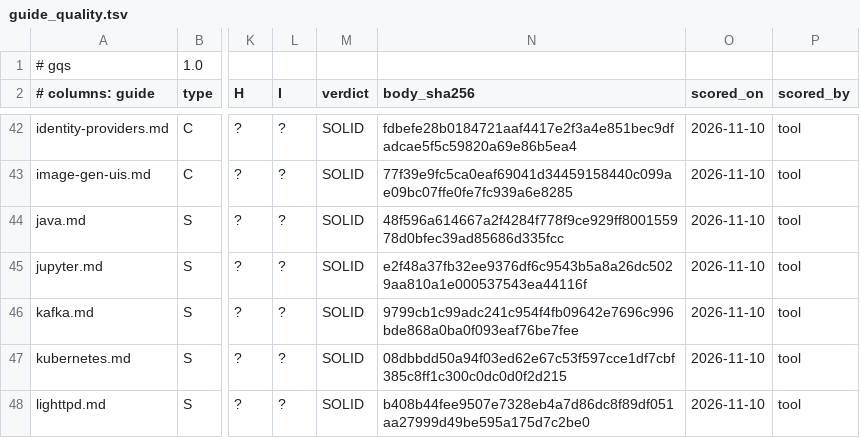
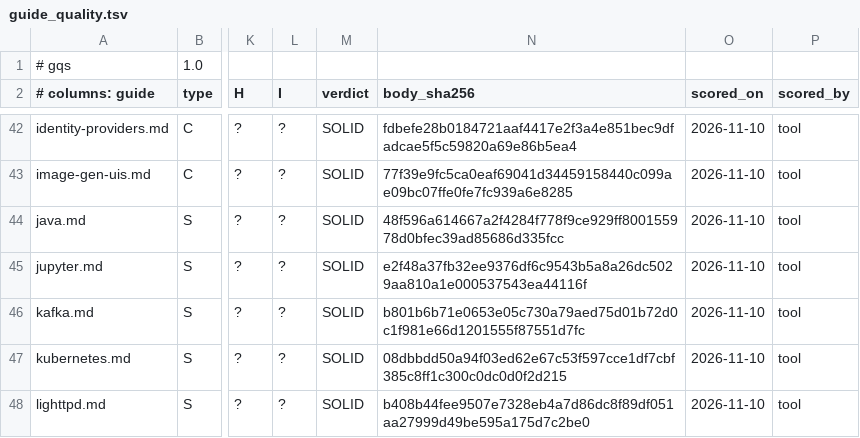
Before and after one commit to jposluns/secureconfig, a TSV file: tools/guide_quality.tsv, drawn as a sheet; only a part is shown, gaps mark what is left out; the diff names each change by its address in the sheet, - before the commit and + after, or states it on an @@ line.

```diff
--- a/tools/guide_quality.tsv
+++ b/tools/guide_quality.tsv
-N46 (body_sha256): 9799cb1c99adc241c954f4fb09642e7696c996bde868a0ba0f093eaf76be7fee
+N46 (body_sha256): b801b6b71e0653e05c730a79aed75d01b72d0c1f981e66d1201555f87551d7fc
```
Also changed, not shown: tools/guide_quality_ledger.tsv, 4 other files.
